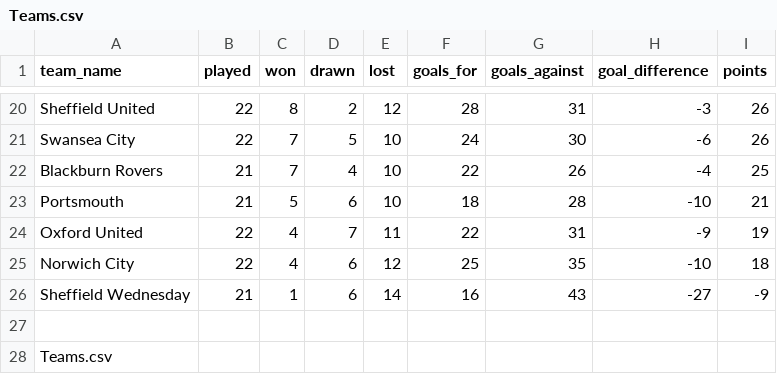
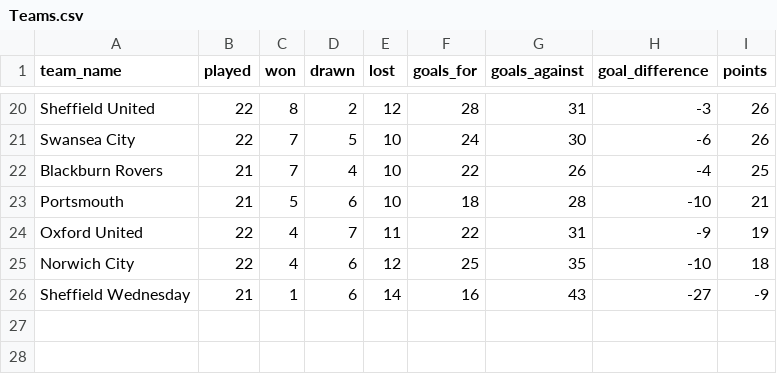
Before and after one commit to danke9921-pixel/EFLChampionshipExplorer, a CSV file: data/Teams.csv, drawn as a sheet; only a part is shown, gaps mark what is left out; the diff names each change by its address in the sheet, - before the commit and + after, or states it on an @@ line.

```diff
--- a/data/Teams.csv
+++ b/data/Teams.csv
-row 27: (empty)
-row 28: Teams.csv
```
Also changed, not shown: 7 other files.
